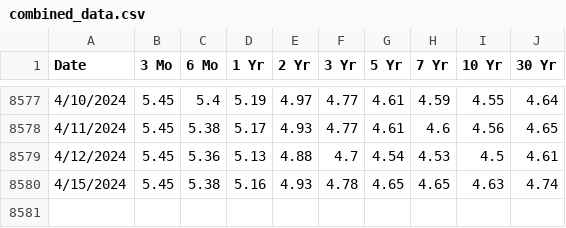
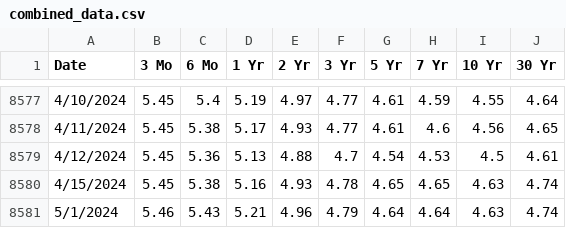
Before and after one commit to benmeyersUSC/iv_app, a CSV file: iv_app/tools/combined_data.csv, drawn as a sheet; only a part is shown, gaps mark what is left out.

```diff
--- a/iv_app/tools/combined_data.csv
+++ b/iv_app/tools/combined_data.csv
@@ -8580 +8580,2 @@ Date,3 Mo,6 Mo,1 Yr,2 Yr,3 Yr,5 Yr,7 Yr,10 Yr,30 Yr
 4/15/2024,5.45,5.38,5.16,4.93,4.78,4.65,4.65,4.63,4.74
+5/1/2024,5.46,5.43,5.21,4.96,4.79,4.64,4.64,4.63,4.74
```
Also changed, not shown: 1 other file.
